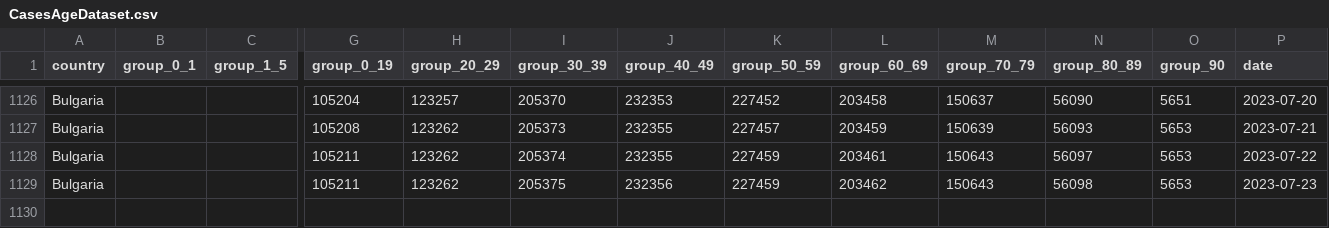
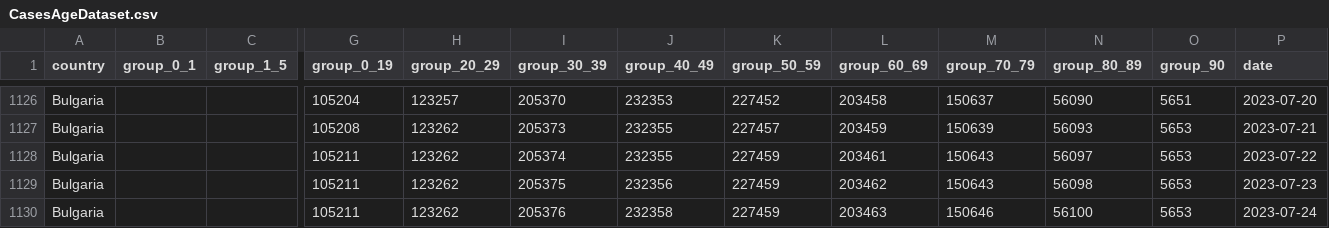
Before and after one commit to COVID-19-Bulgaria/covid-database, a CSV file: Bulgaria/CasesAgeDataset.csv, drawn as a sheet; only a part is shown, gaps mark what is left out; rows hold the shown columns only; the diff names each change by its address in the sheet, - before the commit and + after, or states it on an @@ line.

Commit message:
Data scraped automatically for 24.07.2023 00:30

```diff
--- a/Bulgaria/CasesAgeDataset.csv
+++ b/Bulgaria/CasesAgeDataset.csv
+row 1130: Bulgaria |  |  | 105211 | 123262 | 205376 | 232358 | 227459 | 203463 | 150646 | 56100 | 5653 | 2023-07-24
```
Also changed, not shown: 1 other file.
